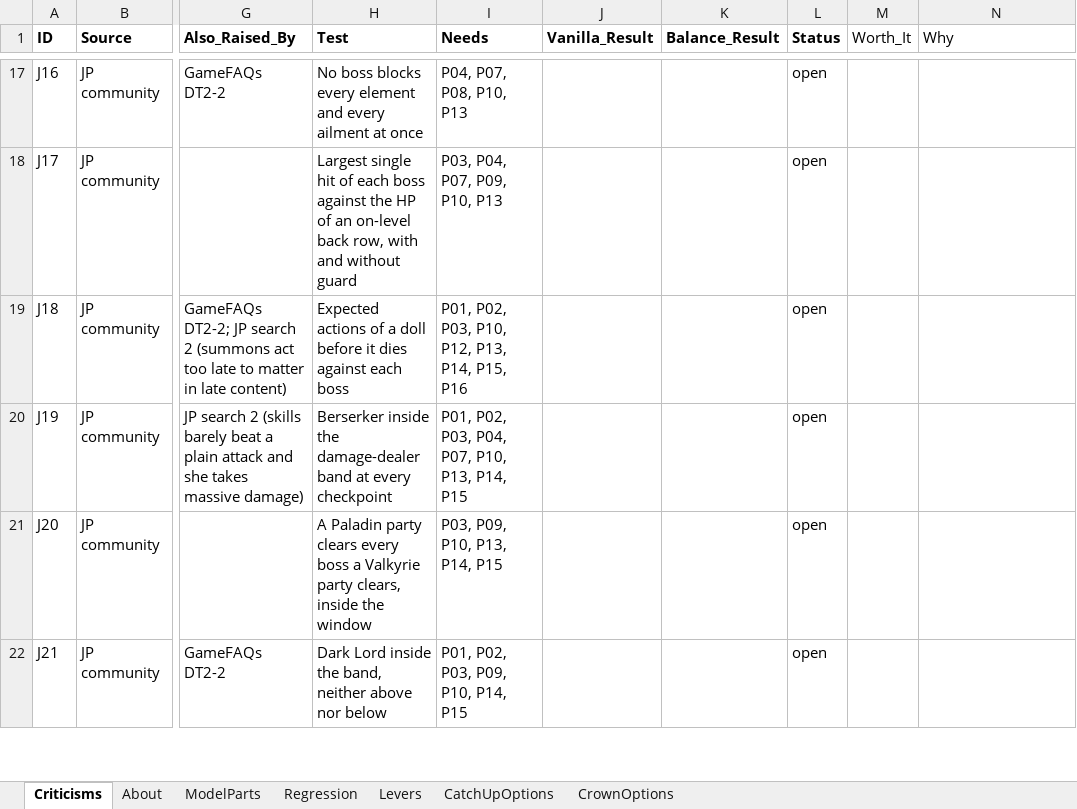
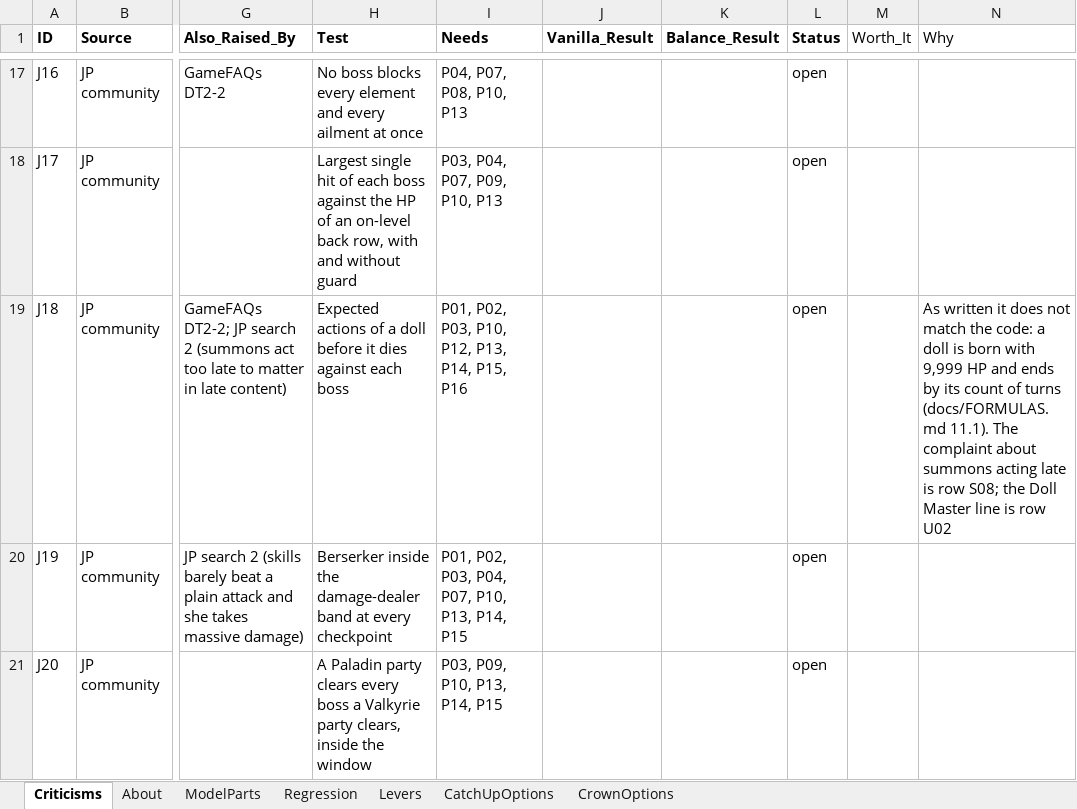
Before and after one commit to Asaad-E/DungeonTravelers_2_2_qol_balance_mod, an Excel workbook: mod_project/data_tables/balance_criteria.xlsx, sheet Criticisms, drawn as a sheet; only a part is shown, gaps mark what is left out; the shorter side is filled out with more unchanged rows; values as stored, in another font and other column widths than the file's, no borders; the diff covers the shown part only; the diff names each change by its address in the sheet, - before the commit and + after, or states it on an @@ line.

Commit message:
feat: dolls decoded (9,999 HP, life in turns, hidden action skills)
dolls decoded (9,999 HP, life in turns, hidden action skills); Doll
Master row added to the register

```diff
--- a/mod_project/data_tables/balance_criteria.xlsx (sheet Criticisms)
+++ b/mod_project/data_tables/balance_criteria.xlsx (sheet Criticisms)
-N19 (Why): (empty)
+N19 (Why): As written it does not match the code: a doll is born with 9,999 HP and ends by its count of turns (docs/FORMULAS.md 11.1). The complaint about summons acting late is row S08; the Doll Master line is row U02
```
Also changed, not shown: 1 added row elsewhere in this sheet, sheet ModelParts, 6 other files.
